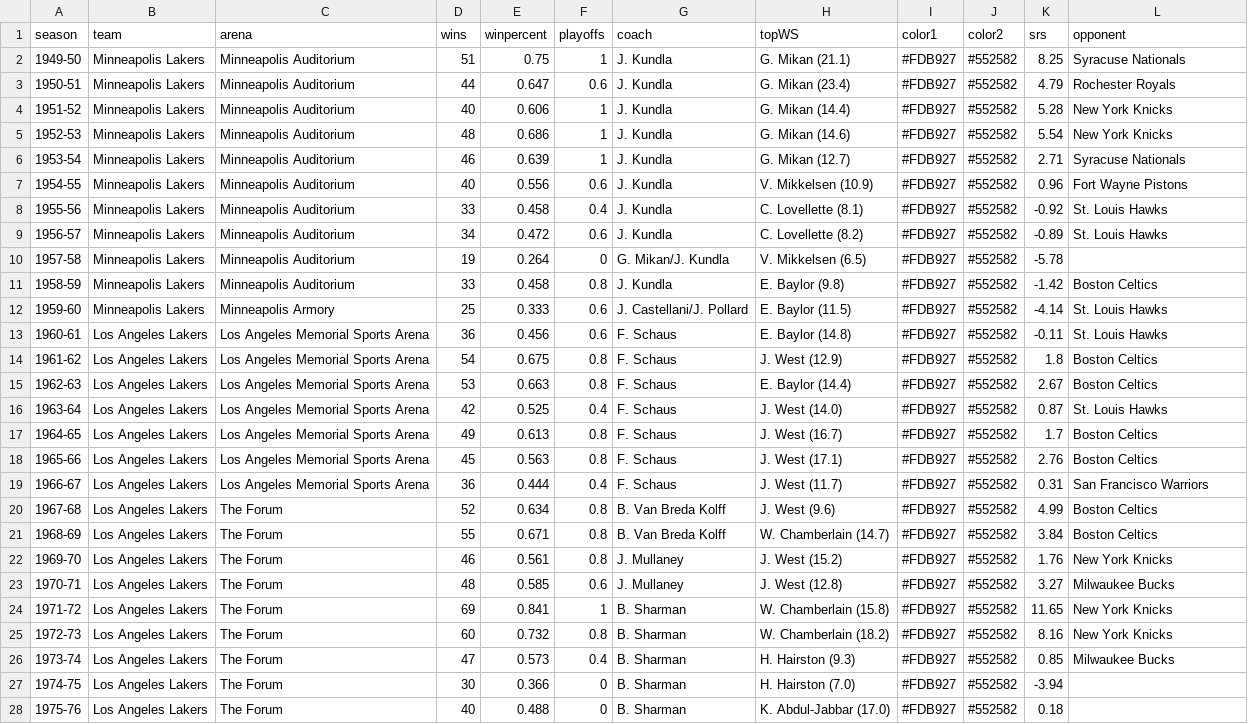
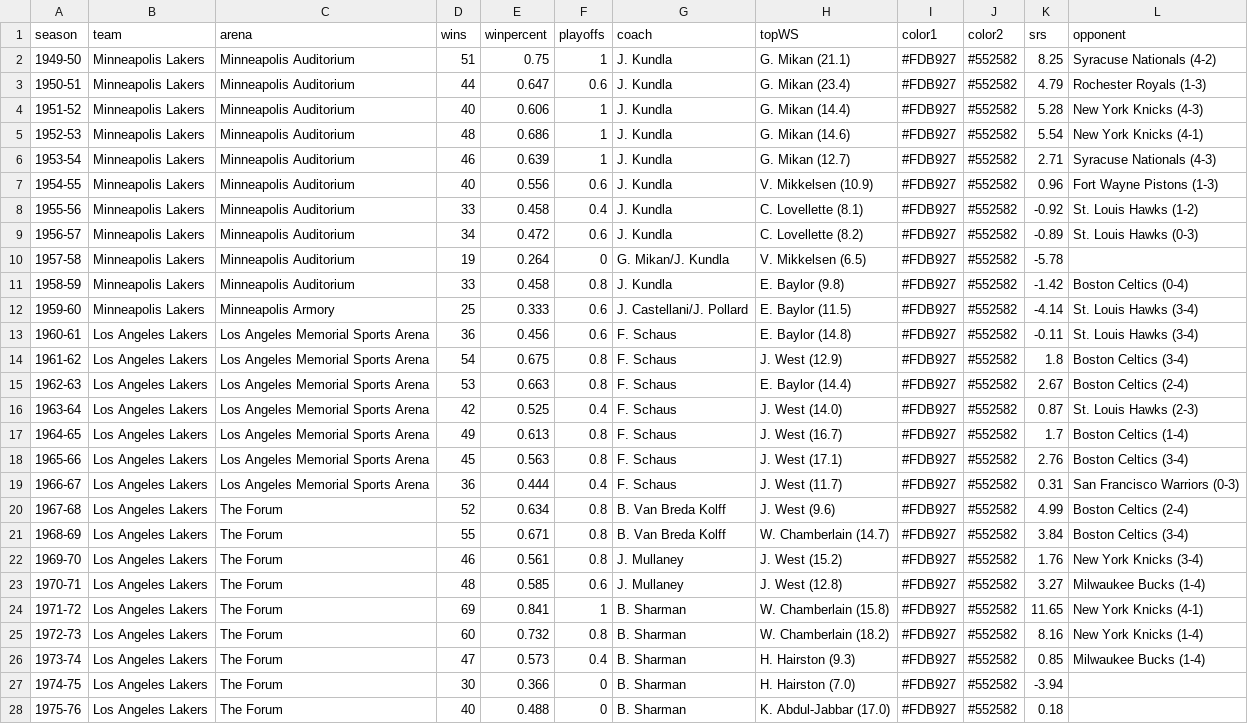
Before and after one commit to zacariias/nbahistory, a CSV file: teams/LAL.csv, drawn as a sheet; only a part is shown; the diff covers the shown part only; the diff names each change by its address in the sheet, - before the commit and + after, or states it on an @@ line.

Commit message:
Added playoff records

```diff
--- a/teams/LAL.csv
+++ b/teams/LAL.csv
-L2 (opponent): Syracuse Nationals
+L2 (opponent): Syracuse Nationals (4-2)
-L3 (opponent): Rochester Royals
+L3 (opponent): Rochester Royals (1-3)
-L4 (opponent): New York Knicks
+L4 (opponent): New York Knicks (4-3)
-L5 (opponent): New York Knicks
+L5 (opponent): New York Knicks (4-1)
-L6 (opponent): Syracuse Nationals
+L6 (opponent): Syracuse Nationals (4-3)
-L7 (opponent): Fort Wayne Pistons
+L7 (opponent): Fort Wayne Pistons (1-3)
-L8 (opponent): St. Louis Hawks
+L8 (opponent): St. Louis Hawks (1-2)
-L9 (opponent): St. Louis Hawks
+L9 (opponent): St. Louis Hawks (0-3)
-L11 (opponent): Boston Celtics
+L11 (opponent): Boston Celtics (0-4)
-L12:L13 (opponent): St. Louis Hawks
+L12:L13 (opponent): St. Louis Hawks (3-4)
-L14 (opponent): Boston Celtics
+L14 (opponent): Boston Celtics (3-4)
-L15 (opponent): Boston Celtics
+L15 (opponent): Boston Celtics (2-4)
-L16 (opponent): St. Louis Hawks
+L16 (opponent): St. Louis Hawks (2-3)
-L17 (opponent): Boston Celtics
+L17 (opponent): Boston Celtics (1-4)
-L18 (opponent): Boston Celtics
+L18 (opponent): Boston Celtics (3-4)
-L19 (opponent): San Francisco Warriors
+L19 (opponent): San Francisco Warriors (0-3)
-L20 (opponent): Boston Celtics
+L20 (opponent): Boston Celtics (2-4)
-L21 (opponent): Boston Celtics
+L21 (opponent): Boston Celtics (3-4)
-L22 (opponent): New York Knicks
+L22 (opponent): New York Knicks (3-4)
-L23 (opponent): Milwaukee Bucks
+L23 (opponent): Milwaukee Bucks (1-4)
-L24 (opponent): New York Knicks
+L24 (opponent): New York Knicks (4-1)
-L25 (opponent): New York Knicks
+L25 (opponent): New York Knicks (1-4)
-L26 (opponent): Milwaukee Bucks
+L26 (opponent): Milwaukee Bucks (1-4)
```
Also changed, not shown: 35 edited cells elsewhere in this file, teams/ATL.csv, teams/BOS.csv, 27 other files.
